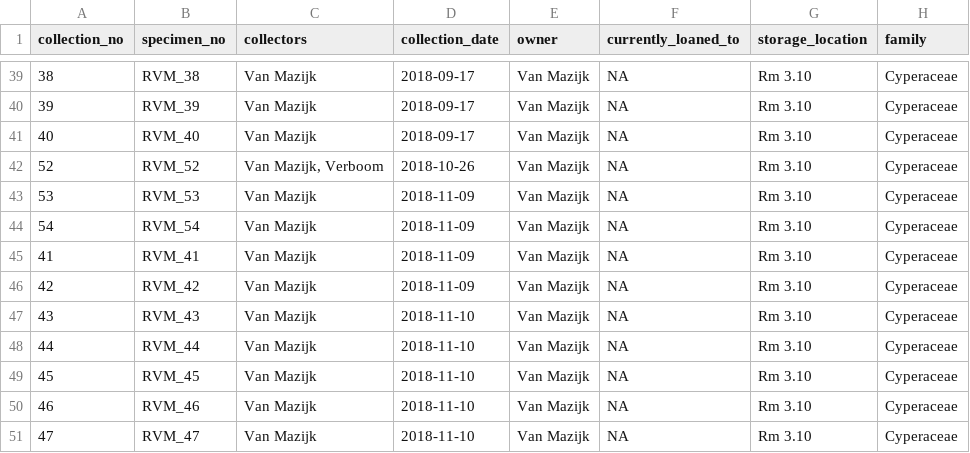
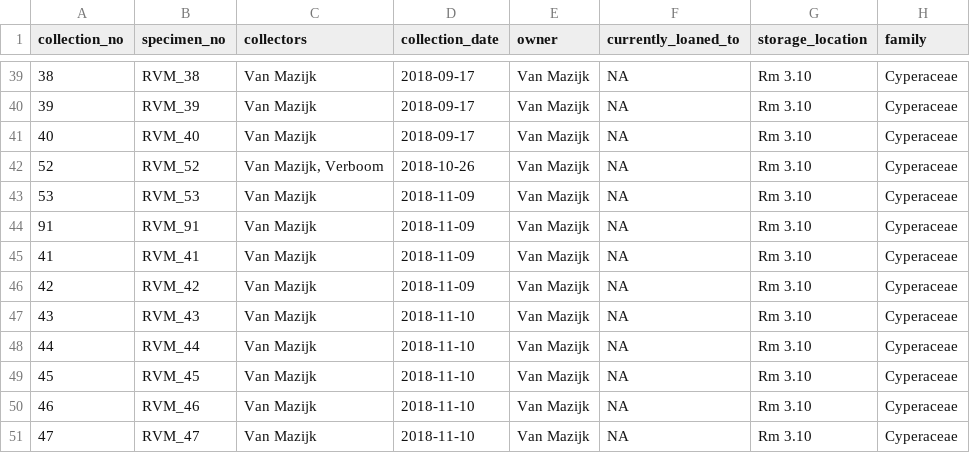
Before and after one commit to rvanmazijk/botanical-collections, a CSV file: botanical-collections_rvm.csv, drawn as a sheet; only a part is shown, gaps mark what is left out; the diff names each change by its address in the sheet, - before the commit and + after, or states it on an @@ line.

Commit message:
Fix collection numbering error part ii (of ii)

```diff
--- a/botanical-collections_rvm.csv
+++ b/botanical-collections_rvm.csv
-A44 (collection_no): 54
+A44 (collection_no): 91
-B44 (specimen_no): RVM_54
+B44 (specimen_no): RVM_91
```
